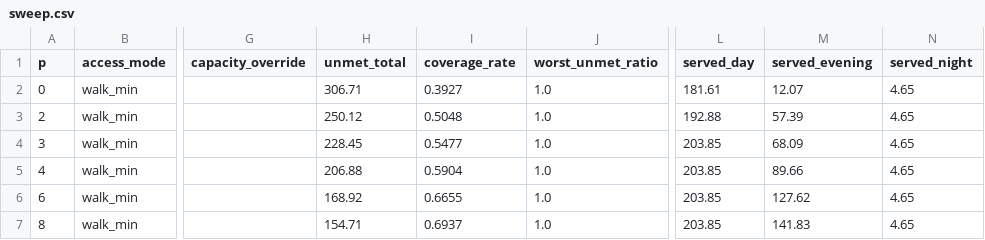
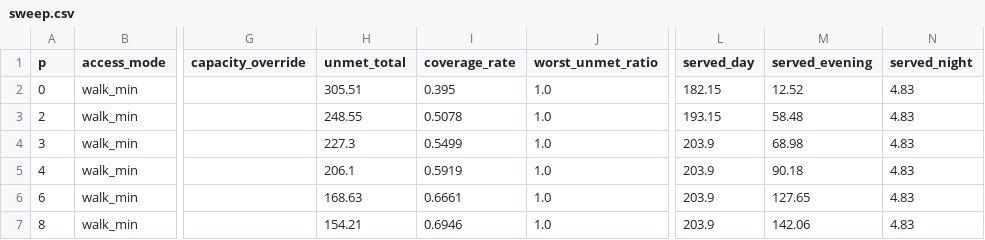
Before and after one commit to KN-1998/mcm2027-b-phoenix-cooling, a CSV file: results/sweep/sweep.csv, drawn as a sheet; only a part is shown, gaps mark what is left out; the diff names each change by its address in the sheet, - before the commit and + after, or states it on an @@ line.

```diff
--- a/results/sweep/sweep.csv
+++ b/results/sweep/sweep.csv
-H2 (unmet_total): 306.71
+H2 (unmet_total): 305.51
-I2 (coverage_rate): 0.3927
+I2 (coverage_rate): 0.395
-L2 (served_day): 181.61
+L2 (served_day): 182.15
-M2 (served_evening): 12.07
+M2 (served_evening): 12.52
-N2:N7 (served_night): 4.65
+N2:N7 (served_night): 4.83
-H3 (unmet_total): 250.12
+H3 (unmet_total): 248.55
-I3 (coverage_rate): 0.5048
+I3 (coverage_rate): 0.5078
-L3 (served_day): 192.88
+L3 (served_day): 193.15
-M3 (served_evening): 57.39
+M3 (served_evening): 58.48
-H4 (unmet_total): 228.45
+H4 (unmet_total): 227.3
-I4 (coverage_rate): 0.5477
+I4 (coverage_rate): 0.5499
-L4:L7 (served_day): 203.85
+L4:L7 (served_day): 203.9
-M4 (served_evening): 68.09
+M4 (served_evening): 68.98
-H5 (unmet_total): 206.88
+H5 (unmet_total): 206.1
-I5 (coverage_rate): 0.5904
+I5 (coverage_rate): 0.5919
-M5 (served_evening): 89.66
+M5 (served_evening): 90.18
-H6 (unmet_total): 168.92
+H6 (unmet_total): 168.63
-I6 (coverage_rate): 0.6655
+I6 (coverage_rate): 0.6661
-M6 (served_evening): 127.62
+M6 (served_evening): 127.65
-H7 (unmet_total): 154.71
+H7 (unmet_total): 154.21
-I7 (coverage_rate): 0.6937
+I7 (coverage_rate): 0.6946
-M7 (served_evening): 141.83
+M7 (served_evening): 142.06
```
Also changed, not shown: data/processed/demand.csv, data/processed/districts.csv, 22 other files.
